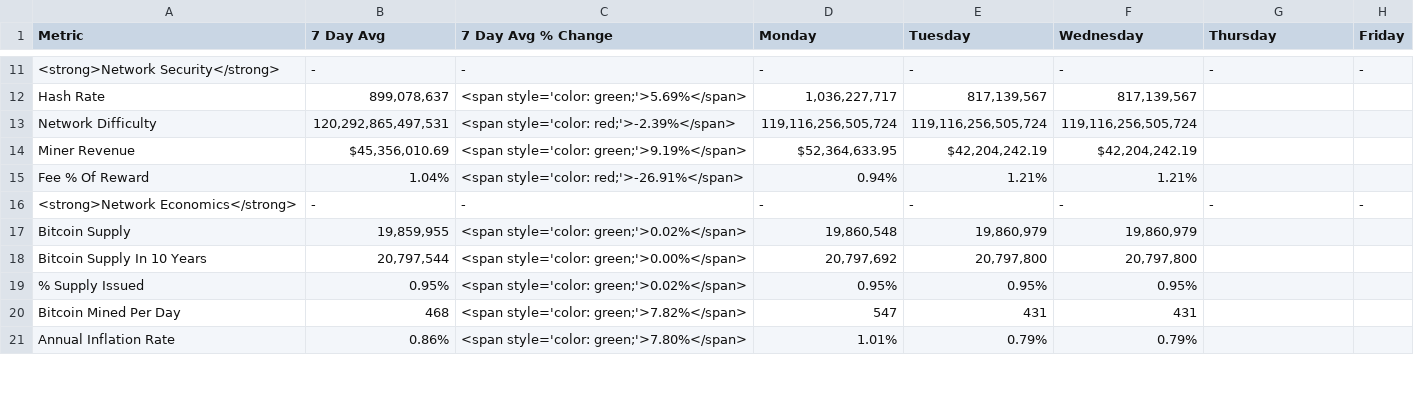
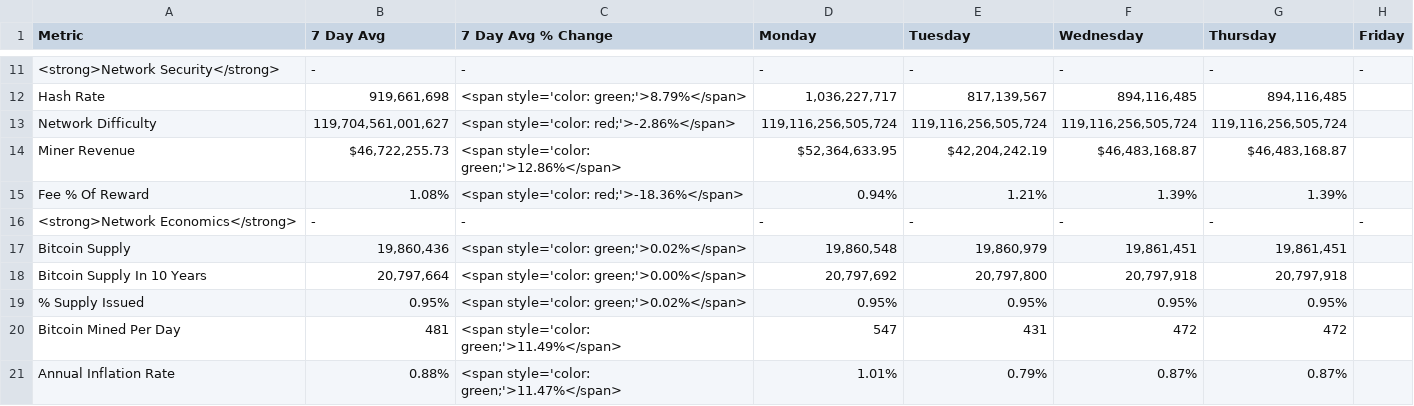
Before and after one commit to SecretSatoshis/Bitcoin-Report-Library, a CSV file: csv/fundamentals_valuation_table.csv, drawn as a sheet; only a part is shown, gaps mark what is left out; the diff covers the shown part only; the diff names each change by its address in the sheet, - before the commit and + after, or states it on an @@ line.

```diff
--- a/csv/fundamentals_valuation_table.csv
+++ b/csv/fundamentals_valuation_table.csv
-B12 (7 Day Avg): 899,078,637
+B12 (7 Day Avg): 919,661,698
-C12 (7 Day Avg % Change): <span style='color: green;'>5.69%</span>
+C12 (7 Day Avg % Change): <span style='color: green;'>8.79%</span>
-F12 (Wednesday): 817,139,567
+F12 (Wednesday): 894,116,485
-G12 (Thursday): (empty)
+G12 (Thursday): 894,116,485
-B13 (7 Day Avg): 120,292,865,497,531
+B13 (7 Day Avg): 119,704,561,001,627
-C13 (7 Day Avg % Change): <span style='color: red;'>-2.39%</span>
+C13 (7 Day Avg % Change): <span style='color: red;'>-2.86%</span>
-G13 (Thursday): (empty)
+G13 (Thursday): 119,116,256,505,724
-B14 (7 Day Avg): $45,356,010.69
+B14 (7 Day Avg): $46,722,255.73
-C14 (7 Day Avg % Change): <span style='color: green;'>9.19%</span>
+C14 (7 Day Avg % Change): <span style='color: green;'>12.86%</span>
-F14 (Wednesday): $42,204,242.19
+F14 (Wednesday): $46,483,168.87
-G14 (Thursday): (empty)
+G14 (Thursday): $46,483,168.87
-B15 (7 Day Avg): 1.04%
+B15 (7 Day Avg): 1.08%
-C15 (7 Day Avg % Change): <span style='color: red;'>-26.91%</span>
+C15 (7 Day Avg % Change): <span style='color: red;'>-18.36%</span>
-F15 (Wednesday): 1.21%
+F15 (Wednesday): 1.39%
-G15 (Thursday): (empty)
+G15 (Thursday): 1.39%
-B17 (7 Day Avg): 19,859,955
+B17 (7 Day Avg): 19,860,436
-F17 (Wednesday): 19,860,979
+F17 (Wednesday): 19,861,451
-G17 (Thursday): (empty)
+G17 (Thursday): 19,861,451
-B18 (7 Day Avg): 20,797,544
+B18 (7 Day Avg): 20,797,664
-F18 (Wednesday): 20,797,800
+F18 (Wednesday): 20,797,918
-G18 (Thursday): (empty)
+G18 (Thursday): 20,797,918
-G19 (Thursday): (empty)
+G19 (Thursday): 0.95%
-B20 (7 Day Avg): 468
+B20 (7 Day Avg): 481
-C20 (7 Day Avg % Change): <span style='color: green;'>7.82%</span>
+C20 (7 Day Avg % Change): <span style='color: green;'>11.49%</span>
-F20 (Wednesday): 431
+F20 (Wednesday): 472
-G20 (Thursday): (empty)
+G20 (Thursday): 472
-B21 (7 Day Avg): 0.86%
+B21 (7 Day Avg): 0.88%
-C21 (7 Day Avg % Change): <span style='color: green;'>7.80%</span>
+C21 (7 Day Avg % Change): <span style='color: green;'>11.47%</span>
-F21 (Wednesday): 0.79%
+F21 (Wednesday): 0.87%
-G21 (Thursday): (empty)
+G21 (Thursday): 0.87%
```
Also changed, not shown: 51 edited cells elsewhere in this file, csv/crypto_performance_table.csv, csv/equities_performance_table.csv, 25 other files.
